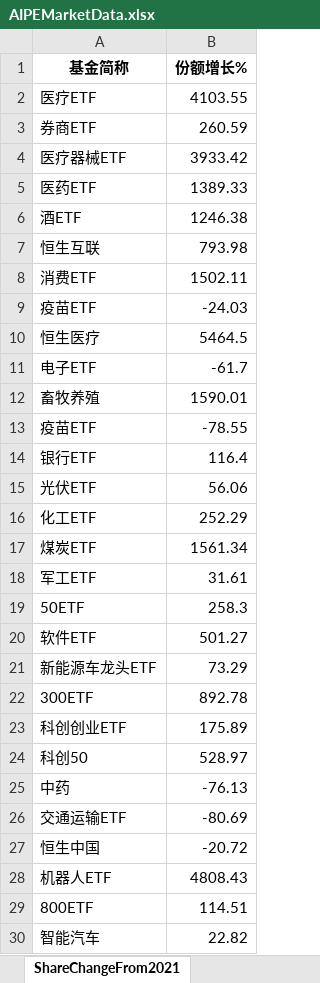
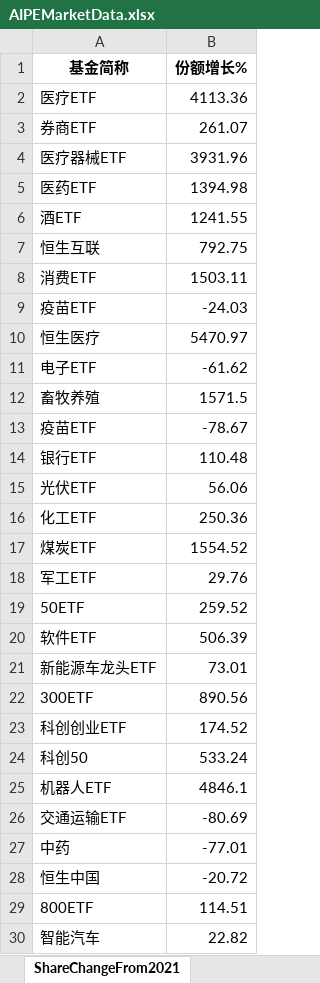
Before and after one commit to digital-era/AIPEMarketDashboard, an Excel workbook: AIPEMarketData.xlsx, sheet ShareChangeFrom2021, drawn as a sheet; only a part is shown; values as stored, in another font and other column widths than the file's, no borders; removed rows and columns are numbered as before the commit, all else as after; the diff covers the shown part only; the diff names each change by its address in the sheet, - before the commit and + after, or states it on an @@ line.

```diff
--- a/AIPEMarketData.xlsx (sheet ShareChangeFrom2021)
+++ b/AIPEMarketData.xlsx (sheet ShareChangeFrom2021)
-B2 (份额增长%): 4103.55
+B2 (份额增长%): 4113.36
-B3 (份额增长%): 260.59
+B3 (份额增长%): 261.07
-B4 (份额增长%): 3933.42
+B4 (份额增长%): 3931.96
-B5 (份额增长%): 1389.33
+B5 (份额增长%): 1394.98
-B6 (份额增长%): 1246.38
+B6 (份额增长%): 1241.55
-B7 (份额增长%): 793.98
+B7 (份额增长%): 792.75
-B8 (份额增长%): 1502.11
+B8 (份额增长%): 1503.11
-B10 (份额增长%): 5464.5
+B10 (份额增长%): 5470.97
-B11 (份额增长%): -61.7
+B11 (份额增长%): -61.62
-B12 (份额增长%): 1590.01
+B12 (份额增长%): 1571.5
-B13 (份额增长%): -78.55
+B13 (份额增长%): -78.67
-B14 (份额增长%): 116.4
+B14 (份额增长%): 110.48
-B16 (份额增长%): 252.29
+B16 (份额增长%): 250.36
-B17 (份额增长%): 1561.34
+B17 (份额增长%): 1554.52
-B18 (份额增长%): 31.61
+B18 (份额增长%): 29.76
-B19 (份额增长%): 258.3
+B19 (份额增长%): 259.52
-B20 (份额增长%): 501.27
+B20 (份额增长%): 506.39
-B21 (份额增长%): 73.29
+B21 (份额增长%): 73.01
-B22 (份额增长%): 892.78
+B22 (份额增长%): 890.56
-B23 (份额增长%): 175.89
+B23 (份额增长%): 174.52
-B24 (份额增长%): 528.97
+B24 (份额增长%): 533.24
-row 25: 中药 | -76.13
+row 25: 机器人ETF | 4846.1
+row 27: 中药 | -77.01
-row 28: 机器人ETF | 4808.43
```
Also changed, not shown: 4 added rows, 4 removed rows and 22 edited cells elsewhere in this sheet, sheet DistributeHotIndustry, sheet PriceThisYearChange, sheet TopStockInTopPotScore, sheet TopStockIn5DaysMainFund, sheet PriceChangeFrom2021, sheet ARGroup, 7 more sheets, 1 other file.
